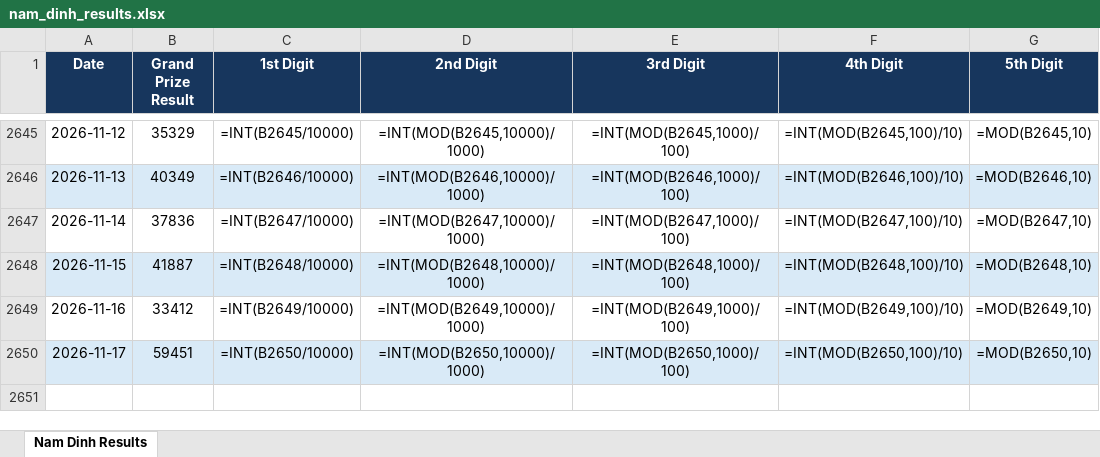
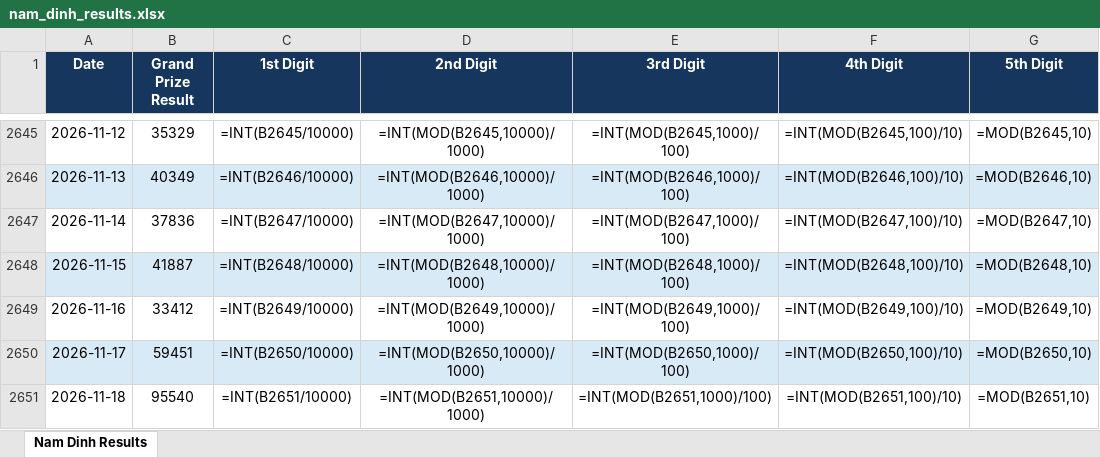
Before and after one commit to hachinokami789-maker/result_scrapper, an Excel workbook: outputs/result_scraping/nam_dinh_results.xlsx, sheet Nam Dinh Results, drawn as a sheet; only a part is shown, gaps mark what is left out; values as stored, in another font and other column widths than the file's, no borders; formulas without a stored value are shown as written; table styles not drawn; the diff names each change by its address in the sheet, - before the commit and + after, or states it on an @@ line.

```diff
--- a/outputs/result_scraping/nam_dinh_results.xlsx (sheet Nam Dinh Results)
+++ b/outputs/result_scraping/nam_dinh_results.xlsx (sheet Nam Dinh Results)
+row 2651: 2026-11-18 | 95540 | =INT(B2651/10000) | =INT(MOD(B2651,10000)/1000) | =INT(MOD(B2651,1000)/100) | =INT(MOD(B2651,100)/10) | =MOD(B2651,10)
```
